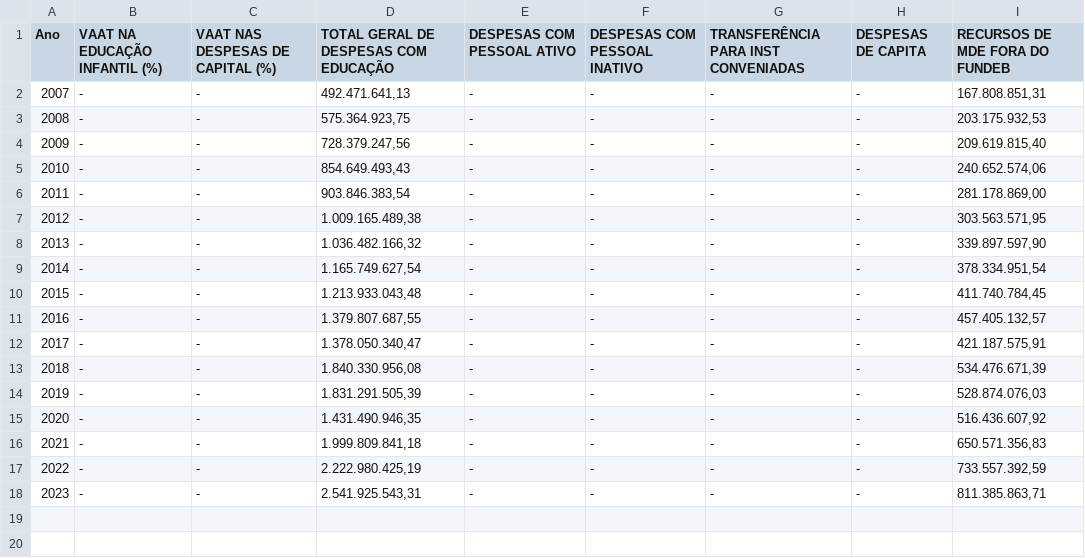
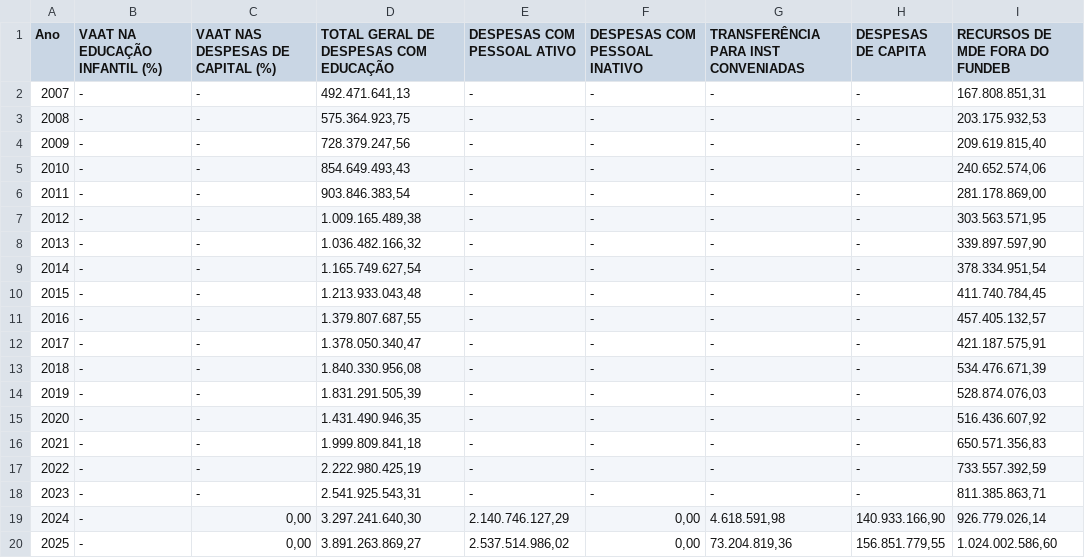
Before and after one commit to observatorio-ufpi/web, a CSV file: src/files/estado_tabela_13.csv, drawn as a sheet; the diff names each change by its address in the sheet, - before the commit and + after, or states it on an @@ line.

```diff
--- a/src/files/estado_tabela_13.csv
+++ b/src/files/estado_tabela_13.csv
+row 19: 2024 | - | 0,00 | 3.297.241.640,30 | 2.140.746.127,29 | 0,00 | 4.618.591,98 | 140.933.166,90 | 926.779.026,14
+row 20: 2025 | - | 0,00 | 3.891.263.869,27 | 2.537.514.986,02 | 0,00 | 73.204.819,36 | 156.851.779,55 | 1.024.002.586,60
```
Also changed, not shown: src/files/estado_tabela_11.csv, src/files/estado_tabela_12.csv, 10 other files.
